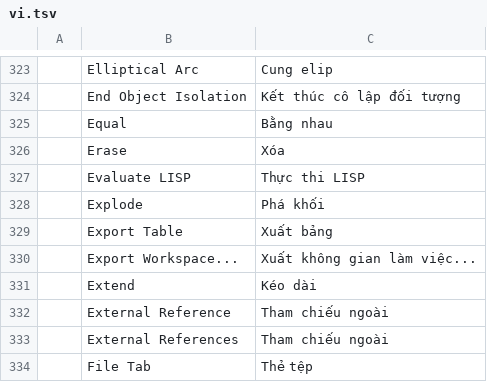
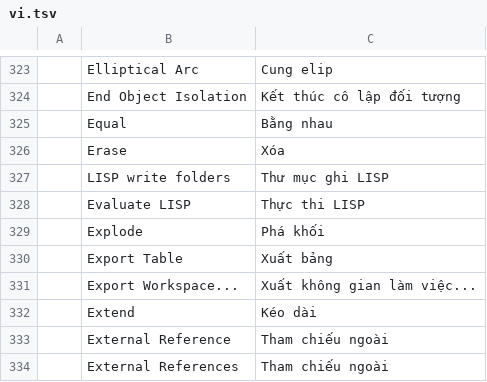
Before and after one commit to tuananhfr/cadcraft, a TSV file: crates/ui-egui/src/i18n/vi.tsv, drawn as a sheet; only a part is shown, gaps mark what is left out; the shorter side is filled out with more unchanged rows; the diff names each change by its address in the sheet, - before the commit and + after, or states it on an @@ line.

```diff
--- a/crates/ui-egui/src/i18n/vi.tsv
+++ b/crates/ui-egui/src/i18n/vi.tsv
+row 327:  | LISP write folders | Thư mục ghi LISP
```
Also changed, not shown: crates/ui-egui/src/i18n/uk.tsv, 16 other files.
